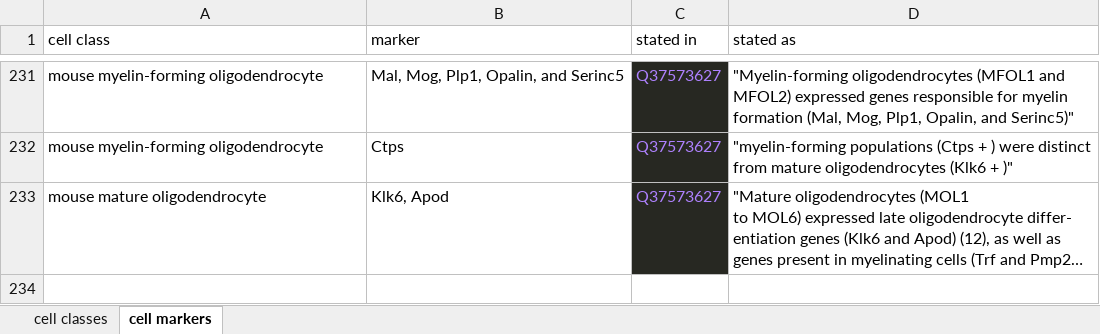
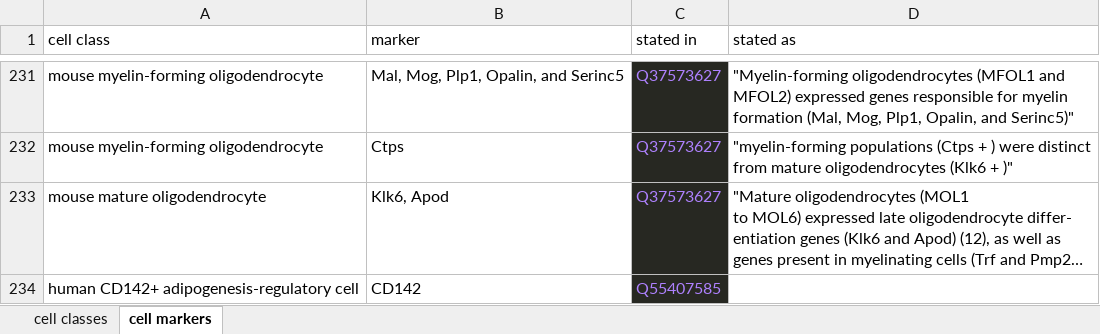
Before and after one commit to lubianat/wikidata_cell_curation, an Excel workbook: data/cell_classes.xlsx, sheet cell markers, drawn as a sheet; only a part is shown, gaps mark what is left out; long unchanged cells end in …; values as stored, in another font and other column widths than the file's, no borders; charts and pictures not drawn; the diff names each change by its address in the sheet, - before the commit and + after, or states it on an @@ line.

```diff
--- a/data/cell_classes.xlsx (sheet cell markers)
+++ b/data/cell_classes.xlsx (sheet cell markers)
+row 234: human CD142+ adipogenesis-regulatory cell | CD142 | Q55407585
```
Also changed, not shown: sheet cell classes, 2 other files.
